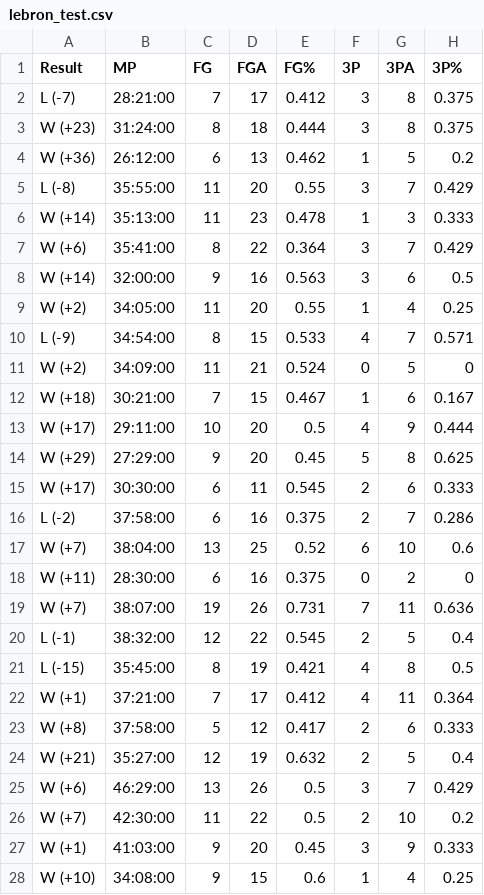
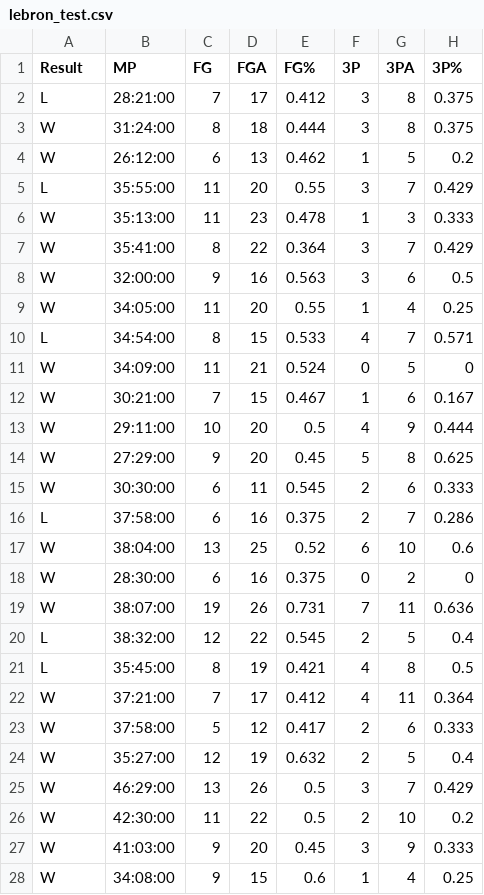
Before and after one commit to jenkins1085/MachineLebron, a CSV file: lebron_test.csv, drawn as a sheet; only a part is shown; the diff covers the shown part only; the diff names each change by its address in the sheet, - before the commit and + after, or states it on an @@ line.

Commit message:
Edited 'Result' column to contain only 'W' or 'L'

```diff
--- a/lebron_test.csv
+++ b/lebron_test.csv
-A2 (Result): L (-7)
+A2 (Result): L
-A3 (Result): W (+23)
+A3 (Result): W
-A4 (Result): W (+36)
+A4 (Result): W
-A5 (Result): L (-8)
+A5 (Result): L
-A6 (Result): W (+14)
+A6 (Result): W
-A7 (Result): W (+6)
+A7 (Result): W
-A8 (Result): W (+14)
+A8 (Result): W
-A9 (Result): W (+2)
+A9 (Result): W
-A10 (Result): L (-9)
+A10 (Result): L
-A11 (Result): W (+2)
+A11 (Result): W
-A12 (Result): W (+18)
+A12 (Result): W
-A13 (Result): W (+17)
+A13 (Result): W
-A14 (Result): W (+29)
+A14 (Result): W
-A15 (Result): W (+17)
+A15 (Result): W
-A16 (Result): L (-2)
+A16 (Result): L
-A17 (Result): W (+7)
+A17 (Result): W
-A18 (Result): W (+11)
+A18 (Result): W
-A19 (Result): W (+7)
+A19 (Result): W
-A20 (Result): L (-1)
+A20 (Result): L
-A21 (Result): L (-15)
+A21 (Result): L
-A22 (Result): W (+1)
+A22 (Result): W
-A23 (Result): W (+8)
+A23 (Result): W
-A24 (Result): W (+21)
+A24 (Result): W
-A25 (Result): W (+6)
+A25 (Result): W
-A26 (Result): W (+7)
+A26 (Result): W
-A27 (Result): W (+1)
+A27 (Result): W
-A28 (Result): W (+10)
+A28 (Result): W
```
Also changed, not shown: 14 edited cells elsewhere in this file, 1 other file.
